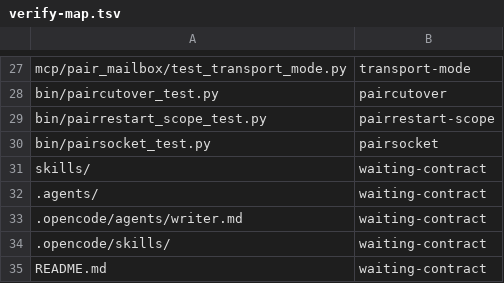
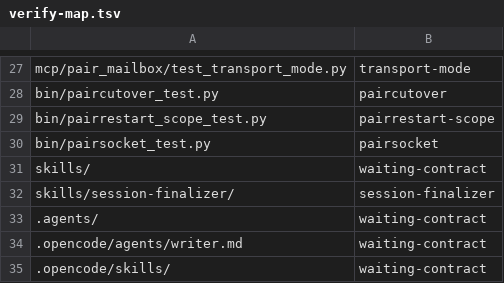
Before and after one commit to AVP-Dev/pair-mailbox, a TSV file: scripts/verify-map.tsv, drawn as a sheet; only a part is shown, gaps mark what is left out; the shorter side is filled out with more unchanged rows; the diff names each change by its address in the sheet, - before the commit and + after, or states it on an @@ line.

Commit message:
The finalizer could not close the session it exists for (round 133) (#80)
/finish died on this repository's own session: finalize-check exited 126
with zero bytes of stdout, "argument list too long", before it read
anything. The captures travelled to python through environment variables,
and Linux caps ONE environment string at 128KB (MAX_ARG_STRLEN). The
session artifact listing of a busy room is bigger than that: this repo's
.pair/ holds 3165 files, 166KB of path strings. The execve failed with
E2BIG, so the check was not slow or red - it was absent, and 126 reads
like a usage error.

The captures now stay inside the process: the shell exports names and
paths only, and the python takes the same captures itself. No environment
string carries text any more, so the size of the room cannot decide
whether the finalizer runs.

The subsystem's own 70-test suite ran in no gate at all: no profile row,
and the map sent every change under skills/ to the waiting-contract suite.
Closed now: a session-finalizer row in the verification profile, a narrow
skills/session-finalizer/ row in the map, and suite_for() picking the
LONGEST matching row instead of the first, so a narrow row can beat a
directory-wide one and the answer no longer depends on where somebody
typed the rows. That closes docs/backlog/session-finalizer-suite-never-
runs-in-any-gate.md (round 126), deleted per the backlog convention.

Red-proof on the real script: a room with a 227200-byte artifact listing
went from exit 126 and an empty stdout to exit 0 and 251103 bytes of valid
JSON; the new case 15 in the finalizer suite fails on all three counts
without the fix and passes with it. Changed-file gate on this diff:
suites session-finalizer;verify-map - the finalizer suite ran because of
this change, which is the first time that has ever been true.

```diff
--- a/scripts/verify-map.tsv
+++ b/scripts/verify-map.tsv
+row 32: skills/session-finalizer/ | session-finalizer
```
Also changed, not shown: scripts/verification-profile.tsv, 6 other files.
